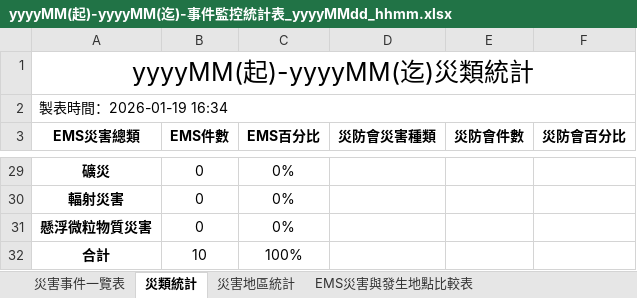
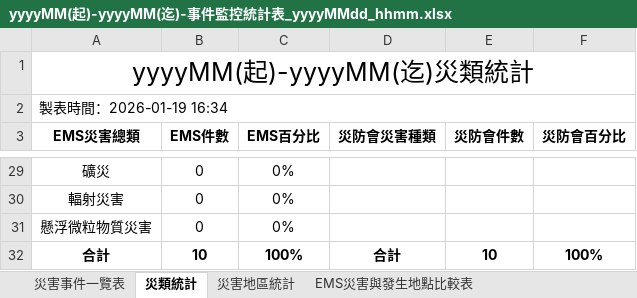
Before and after one commit to miwaHuang/demo, an Excel workbook: 系統分析/範本/yyyyMM(起)-yyyyMM(迄)-事件監控統計表_yyyyMMdd_hhmm.xlsx, sheet 災類統計, drawn as a sheet; only a part is shown, gaps mark what is left out; values as stored, in another font and other column widths than the file's, no borders; the diff covers the shown part only; the diff names each change by its address in the sheet, - before the commit and + after, or states it on an @@ line.

```diff
--- a/系統分析/範本/yyyyMM(起)-yyyyMM(迄)-事件監控統計表_yyyyMMdd_hhmm.xlsx (sheet 災類統計)
+++ b/系統分析/範本/yyyyMM(起)-yyyyMM(迄)-事件監控統計表_yyyyMMdd_hhmm.xlsx (sheet 災類統計)
-A29:A31 bold: on
+A29:A31 bold: off
-B32:C32 bold: off
+B32:C32 bold: on
-D32 (災防會災害種類): (empty)
+D32 (災防會災害種類): 合計
-E32 (災防會件數): (empty)
+E32 (災防會件數): 10
-F32 (災防會百分比): (empty)
+F32 (災防會百分比): 100%
```
Also changed, not shown: cell formats elsewhere in this sheet, sheet EMS災害與發生地點比較表, sheet 災防會災害與發生地點比較表, sheet 每月監看記錄, sheet 災害地區統計, 3 other files.
